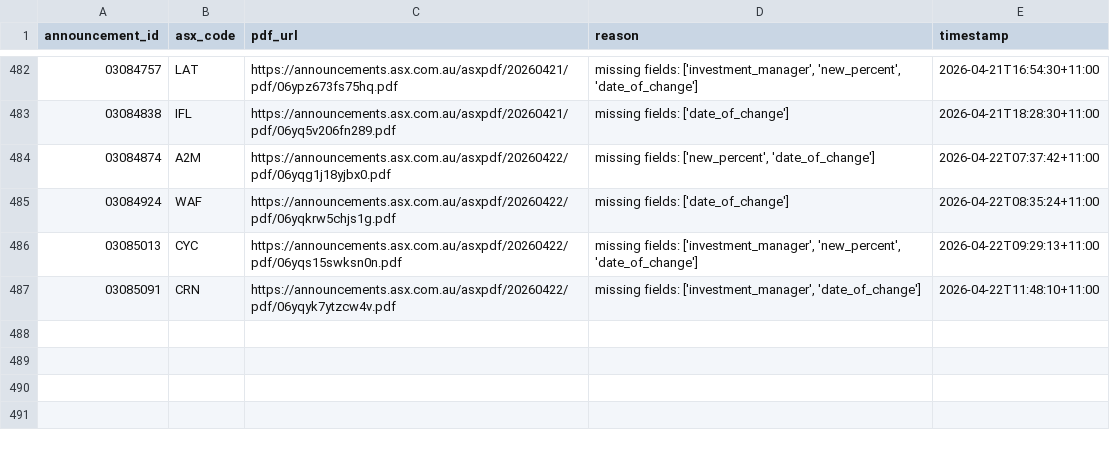
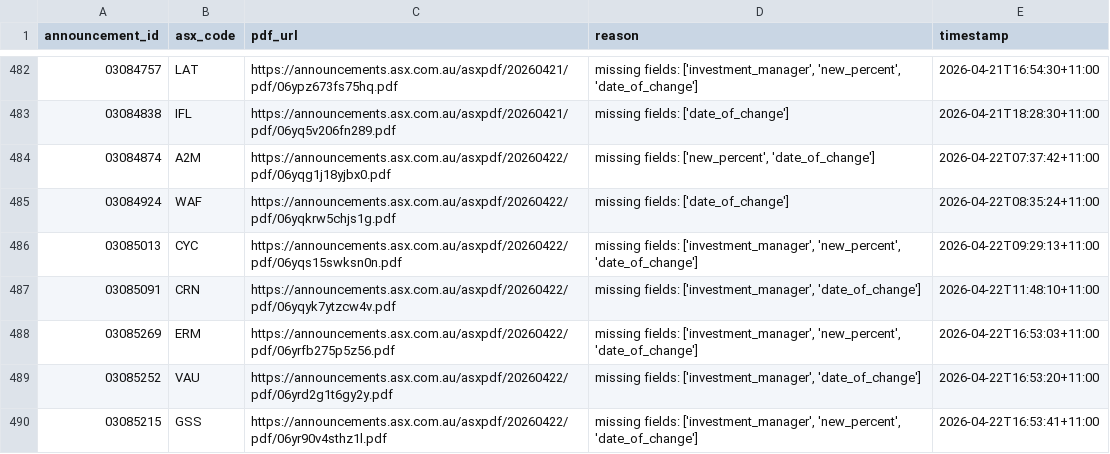
Before and after one commit to duriandaniel/substantials-vibe1, a CSV file: needs_review.csv, drawn as a sheet; only a part is shown, gaps mark what is left out; the diff names each change by its address in the sheet, - before the commit and + after, or states it on an @@ line.

```diff
--- a/needs_review.csv
+++ b/needs_review.csv
+row 488: 03085269 | ERM | https://announcements.asx.com.au/asxpdf/20260422/pdf/06yrfb275p5z56.pdf | missing fields: ['investment_manager', 'new_percent', 'date_of_change'] | 2026-04-22T16:53:03+11:00
+row 489: 03085252 | VAU | https://announcements.asx.com.au/asxpdf/20260422/pdf/06yrd2g1t6gy2y.pdf | missing fields: ['investment_manager', 'date_of_change'] | 2026-04-22T16:53:20+11:00
+row 490: 03085215 | GSS | https://announcements.asx.com.au/asxpdf/20260422/pdf/06yr90v4sthz1l.pdf | missing fields: ['investment_manager', 'new_percent', 'date_of_change'] | 2026-04-22T16:53:41+11:00
```
Also changed, not shown: output.csv, 1 other file.
